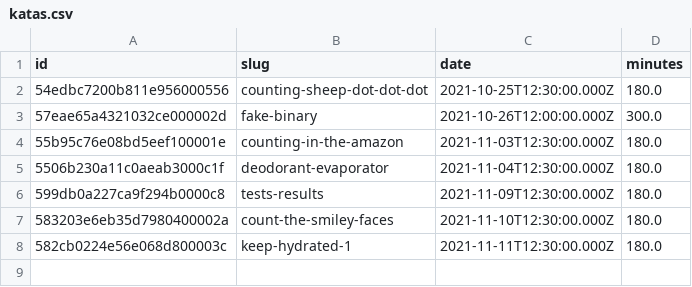
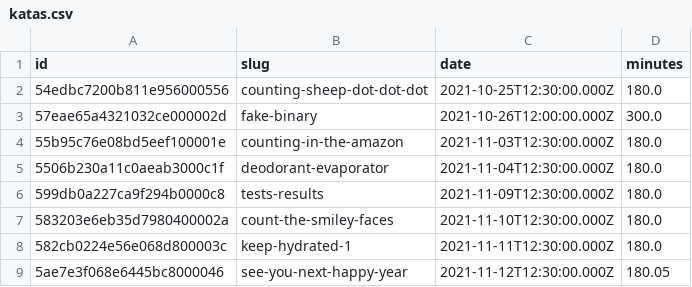
Before and after one commit to PauPerL/codewars-kata-student-correction-ih, a CSV file: input/katas.csv, drawn as a sheet.

Commit message:
añadida nest happy year

```diff
--- a/input/katas.csv
+++ b/input/katas.csv
@@ -8 +8,2 @@ id,slug,date,minutes
 582cb0224e56e068d800003c,keep-hydrated-1,2021-11-11T12:30:00.000Z,180.0
+5ae7e3f068e6445bc8000046,see-you-next-happy-year,2021-11-12T12:30:00.000Z,180.05
```
